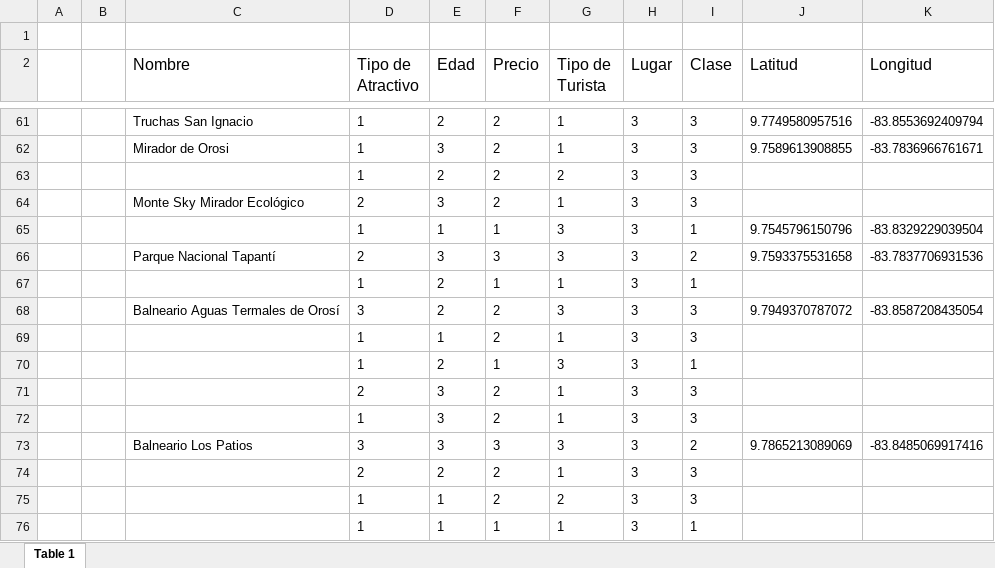
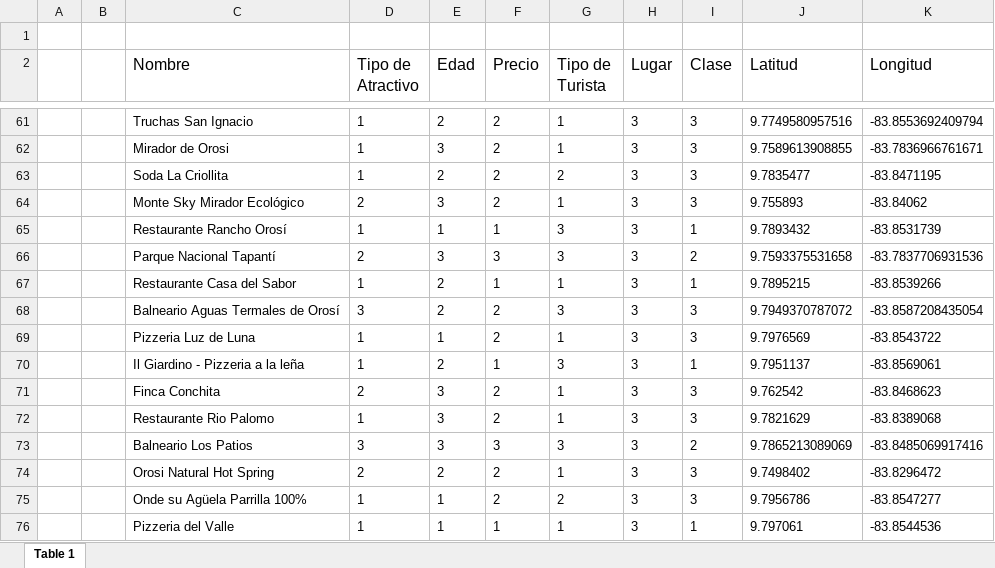
Before and after one commit to melvinastorga/descubre_Paraiso, an Excel workbook: bd/DataSet.xlsx, sheet Table 1, drawn as a sheet; only a part is shown, gaps mark what is left out; values as stored, in another font and other column widths than the file's, no borders; the diff covers the shown part only; the diff names each change by its address in the sheet, - before the commit and + after, or states it on an @@ line.

```diff
--- a/bd/DataSet.xlsx (sheet Table 1)
+++ b/bd/DataSet.xlsx (sheet Table 1)
-C63 (Nombre): (empty)
+C63 (Nombre): Soda La Criollita
-J63 (Latitud): (empty)
+J63 (Latitud): 9.7835477
-K63 (Longitud): (empty)
+K63 (Longitud): -83.8471195
-J64 (Latitud): (empty)
+J64 (Latitud): 9.755893
-K64 (Longitud): (empty)
+K64 (Longitud): -83.84062
-C65 (Nombre): (empty)
+C65 (Nombre): Restaurante Rancho Orosí
-J65 (Latitud): 9.7545796150796
+J65 (Latitud): 9.7893432
-K65 (Longitud): -83.8329229039504
+K65 (Longitud): -83.8531739
-C67 (Nombre): (empty)
+C67 (Nombre): Restaurante Casa del Sabor
-J67 (Latitud): (empty)
+J67 (Latitud): 9.7895215
-K67 (Longitud): (empty)
+K67 (Longitud): -83.8539266
-C69 (Nombre): (empty)
+C69 (Nombre): Pizzeria Luz de Luna
-J69 (Latitud): (empty)
+J69 (Latitud): 9.7976569
-K69 (Longitud): (empty)
+K69 (Longitud): -83.8543722
-C70 (Nombre): (empty)
+C70 (Nombre): Il Giardino - Pizzeria a la leña
-J70 (Latitud): (empty)
+J70 (Latitud): 9.7951137
-K70 (Longitud): (empty)
+K70 (Longitud): -83.8569061
-C71 (Nombre): (empty)
+C71 (Nombre): Finca Conchita
-J71 (Latitud): (empty)
+J71 (Latitud): 9.762542
-K71 (Longitud): (empty)
+K71 (Longitud): -83.8468623
-C72 (Nombre): (empty)
+C72 (Nombre): Restaurante Rio Palomo
-J72 (Latitud): (empty)
+J72 (Latitud): 9.7821629
-K72 (Longitud): (empty)
+K72 (Longitud): -83.8389068
-C74 (Nombre): (empty)
+C74 (Nombre): Orosi Natural Hot Spring
-J74 (Latitud): (empty)
+J74 (Latitud): 9.7498402
-K74 (Longitud): (empty)
+K74 (Longitud): -83.8296472
-C75 (Nombre): (empty)
+C75 (Nombre): Onde su Agüela Parrilla 100%
-J75 (Latitud): (empty)
+J75 (Latitud): 9.7956786
-K75 (Longitud): (empty)
+K75 (Longitud): -83.8547277
-C76 (Nombre): (empty)
+C76 (Nombre): Pizzeria del Valle
-J76 (Latitud): (empty)
+J76 (Latitud): 9.797061
-K76 (Longitud): (empty)
+K76 (Longitud): -83.8544536
```
Also changed, not shown: 170 edited cells elsewhere in this sheet.
